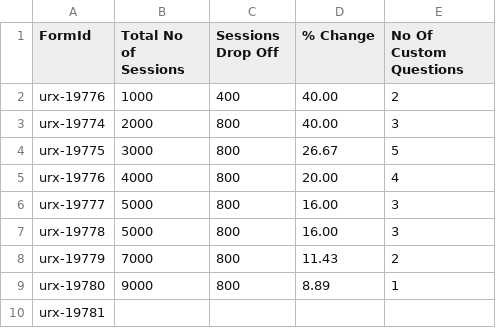
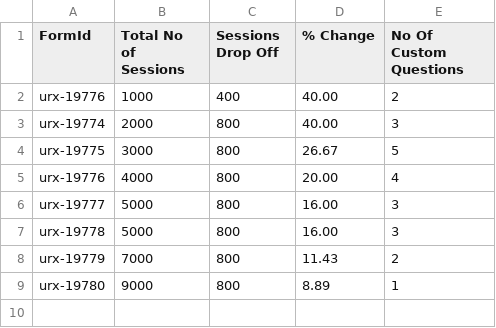
Before and after one commit to siddhsuk/firstrepo, a CSV file: Model_CS.csv, drawn as a sheet; the diff names each change by its address in the sheet, - before the commit and + after, or states it on an @@ line.

Commit message:
Update Model_CS.csv

```diff
--- a/Model_CS.csv
+++ b/Model_CS.csv
-row 10: urx-19781
```
